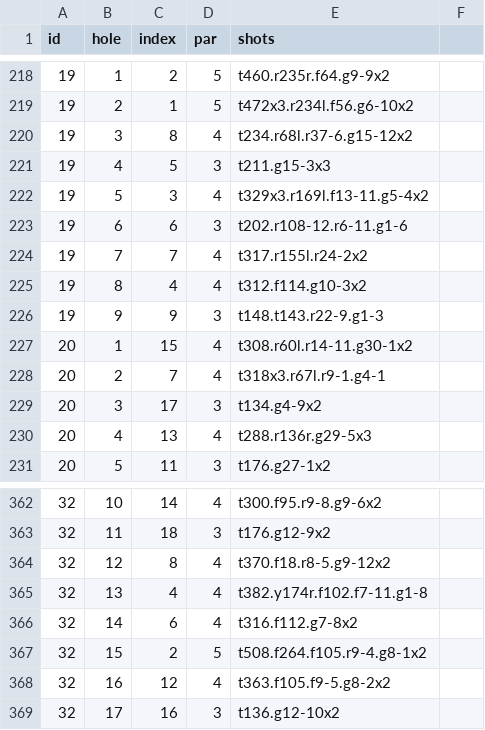
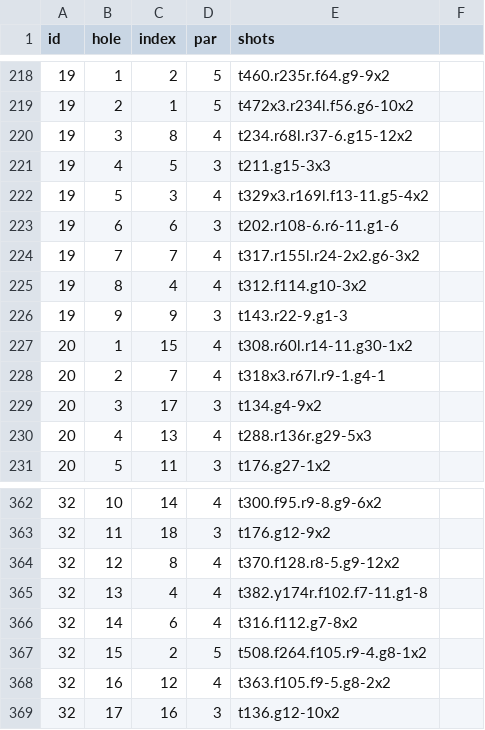
Before and after one commit to TK2575/golf-stats, a CSV file: src/main/resources/data/shot-by-shot/shots.csv, drawn as a sheet; only a part is shown, gaps mark what is left out.

Commit message:
Recovery as shot category, no overlapping miss angle description, separate miss measurement types (angle vs direction), corrected some data entry issues found from outlier review

```diff
--- a/src/main/resources/data/shot-by-shot/shots.csv
+++ b/src/main/resources/data/shot-by-shot/shots.csv
@@ -222,6 +222,6 @@ id,hole,index,par,shots
 19,5,3,4,t329x3.r169l.f13-11.g5-4x2
-19,6,6,3,t202.r108-12.r6-11.g1-6
-19,7,7,4,t317.r155l.r24-2x2
+19,6,6,3,t202.r108-6.r6-11.g1-6
+19,7,7,4,t317.r155l.r24-2x2.g6-3x2
 19,8,4,4,t312.f114.g10-3x2
-19,9,9,3,t148.t143.r22-9.g1-3
+19,9,9,3,t143.r22-9.g1-3
 20,1,15,4,t308.r60l.r14-11.g30-1x2
@@ -363,3 +363,3 @@ id,hole,index,par,shots
 32,11,18,3,t176.g12-9x2
-32,12,8,4,t370.f18.r8-5.g9-12x2
+32,12,8,4,t370.f128.r8-5.g9-12x2
 32,13,4,4,t382.y174r.f102.f7-11.g1-8
```
Also changed, not shown: 8 other files.
